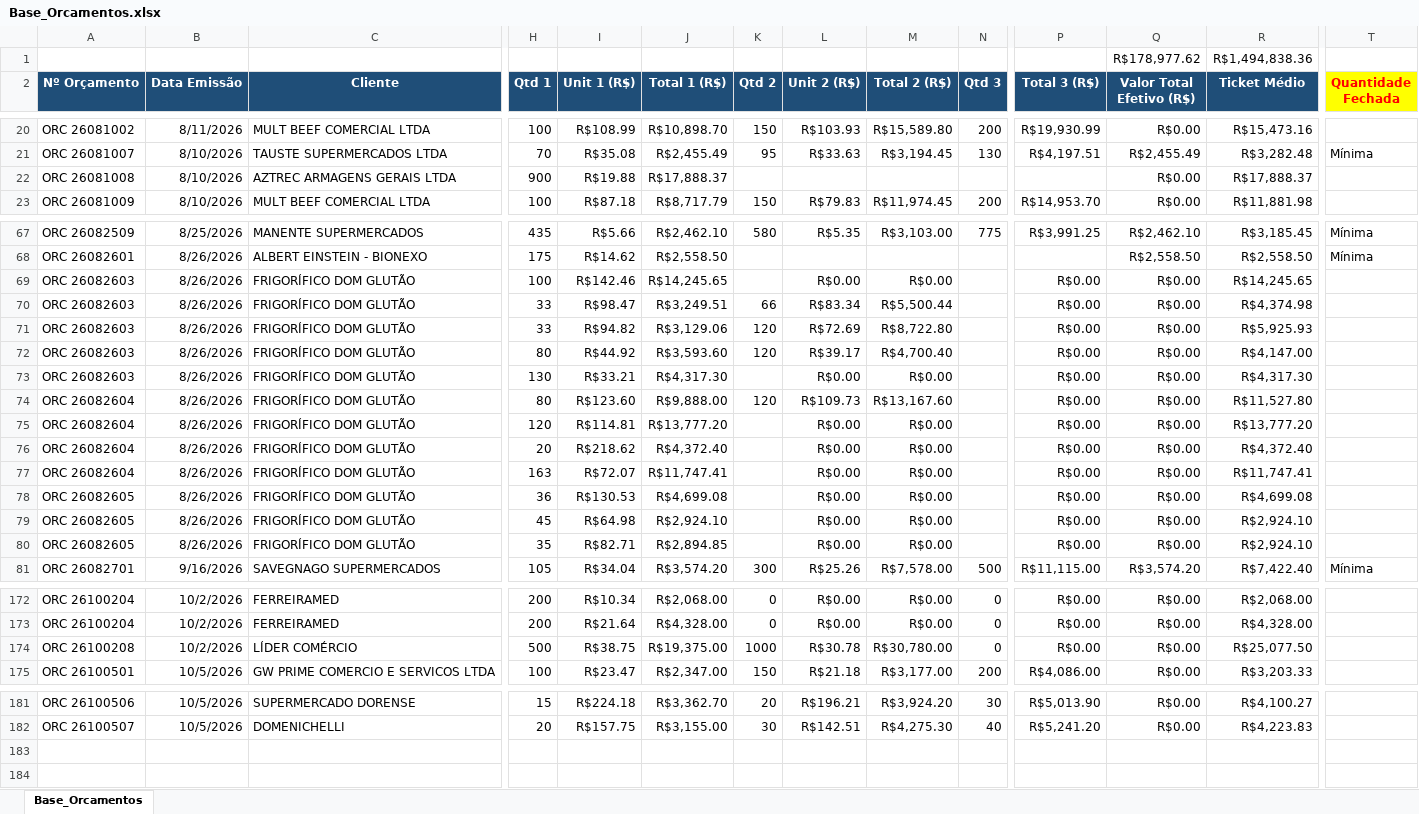
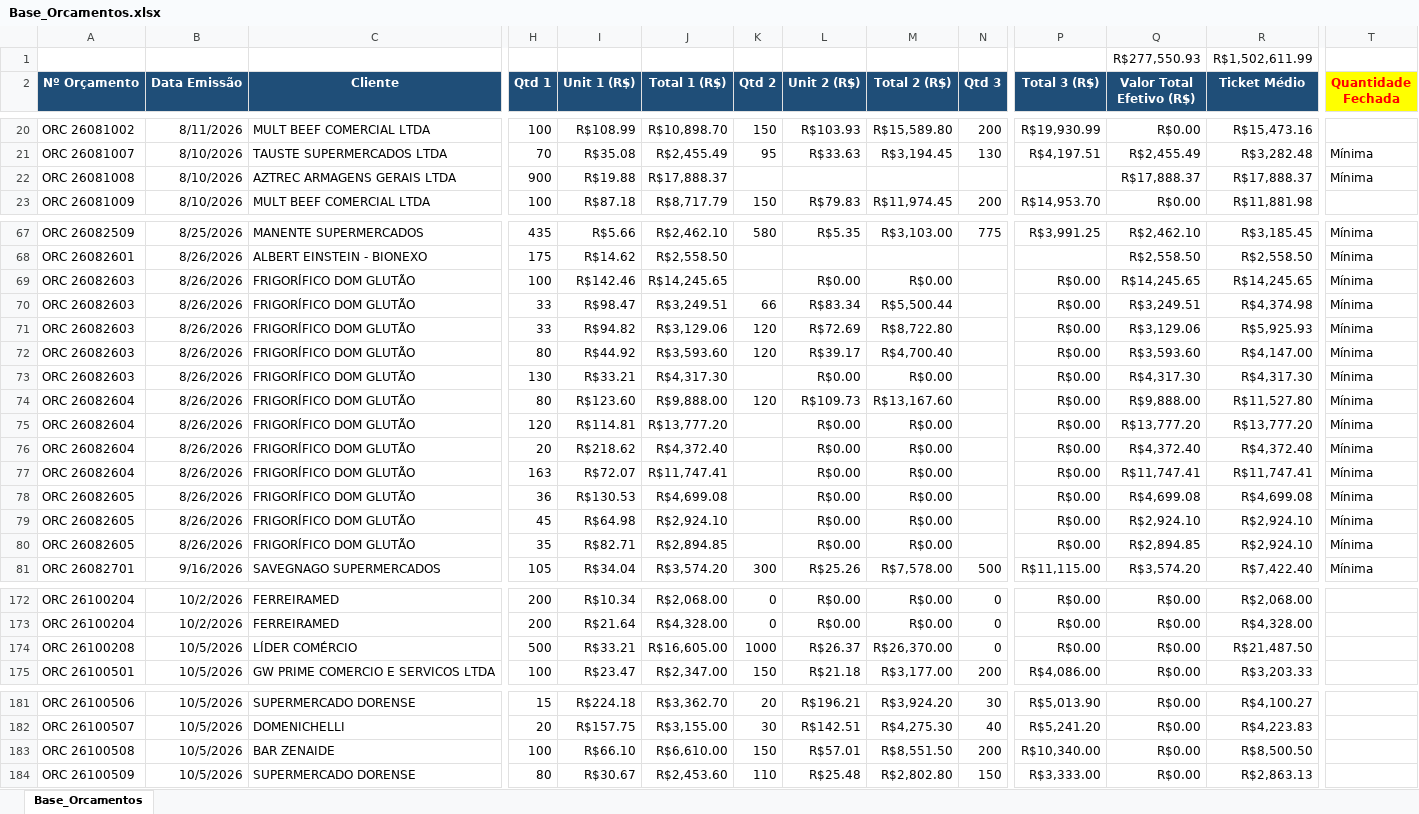
Before and after one commit to dianeLuna1924/dashboard-regispel, an Excel workbook: Base_Orcamentos.xlsx, sheet Base_Orcamentos, drawn as a sheet; only a part is shown, gaps mark what is left out; values as stored, in another font and other column widths than the file's, no borders; removed rows and columns are numbered as before the commit, all else as after; rows hold the shown columns only; the diff covers the shown part only; the diff names each change by its address in the sheet, - before the commit and + after, or states it on an @@ line.

Commit message:
Add files via upload

```diff
--- a/Base_Orcamentos.xlsx (sheet Base_Orcamentos)
+++ b/Base_Orcamentos.xlsx (sheet Base_Orcamentos)
-row 1:  |  |  |  |  |  |  |  |  |  |  | R$178,977.62 | R$1,494,838.36
+row 1:  |  |  |  |  |  |  |  |  |  |  | R$277,550.93 | R$1,502,611.99
-Q22 (Valor Total Efetivo (R$)): R$0.00
+Q22 (Valor Total Efetivo (R$)): R$17,888.37
-T22 (Quantidade Fechada): (empty)
+T22 (Quantidade Fechada): Mínima
-Q69 (Valor Total Efetivo (R$)): R$0.00
+Q69 (Valor Total Efetivo (R$)): R$14,245.65
-T69:T80 (Quantidade Fechada): (empty)
+T69:T80 (Quantidade Fechada): Mínima
-Q70 (Valor Total Efetivo (R$)): R$0.00
+Q70 (Valor Total Efetivo (R$)): R$3,249.51
-Q71 (Valor Total Efetivo (R$)): R$0.00
+Q71 (Valor Total Efetivo (R$)): R$3,129.06
-Q72 (Valor Total Efetivo (R$)): R$0.00
+Q72 (Valor Total Efetivo (R$)): R$3,593.60
-Q73 (Valor Total Efetivo (R$)): R$0.00
+Q73 (Valor Total Efetivo (R$)): R$4,317.30
-Q74 (Valor Total Efetivo (R$)): R$0.00
+Q74 (Valor Total Efetivo (R$)): R$9,888.00
-Q75 (Valor Total Efetivo (R$)): R$0.00
+Q75 (Valor Total Efetivo (R$)): R$13,777.20
-Q76 (Valor Total Efetivo (R$)): R$0.00
+Q76 (Valor Total Efetivo (R$)): R$4,372.40
-Q77 (Valor Total Efetivo (R$)): R$0.00
+Q77 (Valor Total Efetivo (R$)): R$11,747.41
-Q78 (Valor Total Efetivo (R$)): R$0.00
+Q78 (Valor Total Efetivo (R$)): R$4,699.08
-Q79 (Valor Total Efetivo (R$)): R$0.00
+Q79 (Valor Total Efetivo (R$)): R$2,924.10
-Q80 (Valor Total Efetivo (R$)): R$0.00
+Q80 (Valor Total Efetivo (R$)): R$2,894.85
-B174 (Data Emissão): 10/2/2026
+B174 (Data Emissão): 10/5/2026
-I174 (Unit 1 (R$)): R$38.75
+I174 (Unit 1 (R$)): R$33.21
-J174 (Total 1 (R$)): R$19,375.00
+J174 (Total 1 (R$)): R$16,605.00
-L174 (Unit 2 (R$)): R$30.78
+L174 (Unit 2 (R$)): R$26.37
-M174 (Total 2 (R$)): R$30,780.00
+M174 (Total 2 (R$)): R$26,370.00
-R174 (Ticket Médio): R$25,077.50
+R174 (Ticket Médio): R$21,487.50
+row 183: ORC 26100508 | 10/5/2026 | BAR ZENAIDE | 100 | R$66.10 | R$6,610.00 | 150 | R$57.01 | R$8,551.50 | 200 | R$10,340.00 | R$0.00 | R$8,500.50
+row 184: ORC 26100509 | 10/5/2026 | SUPERMERCADO DORENSE | 80 | R$30.67 | R$2,453.60 | 110 | R$25.48 | R$2,802.80 | 150 | R$3,333.00 | R$0.00 | R$2,863.13
```
Also changed, not shown: 2 edited cells elsewhere in this sheet.
